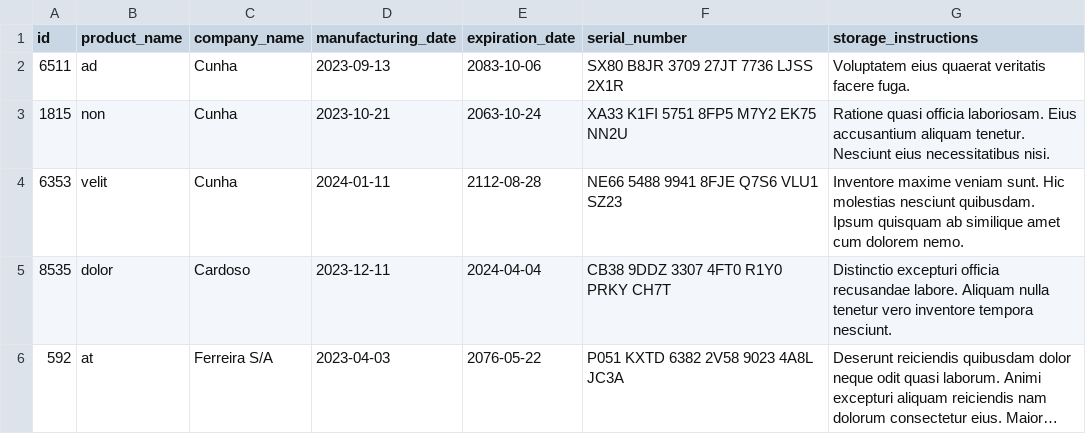
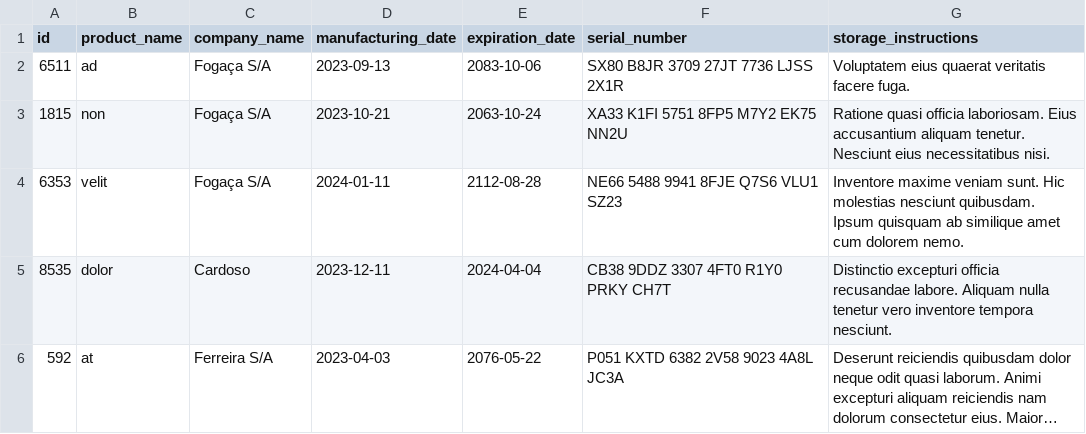
Before and after one commit to Cicchelli/Inventory-report, a CSV file: inventory_report/data/inventory.csv, drawn as a sheet; long unchanged cells end in ….

```diff
--- a/inventory_report/data/inventory.csv
+++ b/inventory_report/data/inventory.csv
@@ -1,5 +1,5 @@
 id,product_name,company_name,manufacturing_date,expiration_date,serial_number,storage_instructions
-6511,ad,Cunha,2023-09-13,2083-10-06,SX80 B8JR 3709 27JT 7736 LJSS 2X1R,Voluptatem eius quaerat veritatis facere fuga.
-1815,non,Cunha,2023-10-21,2063-10-24,XA33 K1FI 5751 8FP5 M7Y2 EK75 NN2U,Ratione quasi officia laboriosam. Eius accusantium aliquam tenetur. Nesciunt eius necessitatibus nisi.
-6353,velit,Cunha,2024-01-11,2112-08-28,NE66 5488 9941 8FJE Q7S6 VLU1 SZ23,Inventore maxime veniam sunt. Hic molestias nesciunt quibusdam. Ipsum quisquam ab similique amet cum dolorem nemo.
+6511,ad,Fogaça S/A,2023-09-13,2083-10-06,SX80 B8JR 3709 27JT 7736 LJSS 2X1R,Voluptatem eius quaerat veritatis facere fuga.
+1815,non,Fogaça S/A,2023-10-21,2063-10-24,XA33 K1FI 5751 8FP5 M7Y2 EK75 NN2U,Ratione quasi officia laboriosam. Eius accusantium aliquam tenetur. Nesciunt eius necessitatibus nisi.
+6353,velit,Fogaça S/A,2024-01-11,2112-08-28,NE66 5488 9941 8FJE Q7S6 VLU1 SZ23,Inventore maxime veniam sunt. Hic molestias nesciunt quibusdam. Ipsum quisquam ab similique amet cum dolorem nemo.
 8535,dolor,Cardoso,2023-12-11,2024-04-04,CB38 9DDZ 3307 4FT0 R1Y0 PRKY CH7T,Distinctio excepturi officia recusandae labore. Aliquam nulla tenetur vero inventore tempora nesciunt.
```
Also changed, not shown: 2 other files.
